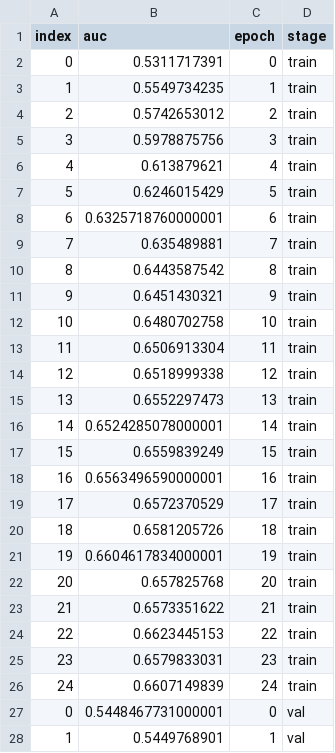
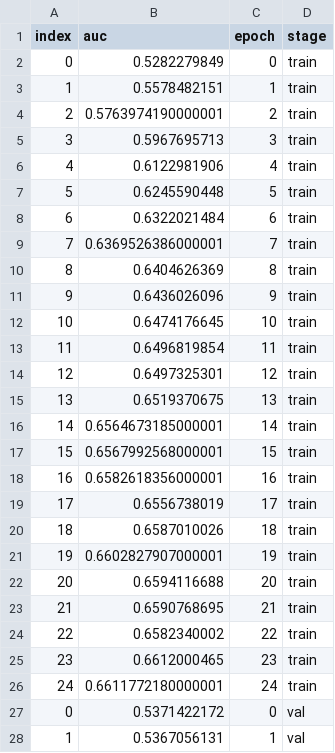
Before and after one commit to sha-cmd/Aphrodite, a CSV file: multi_plots/w2v_logs_stem_dvc_plots/auc.csv, drawn as a sheet; only a part is shown; the diff covers the shown part only.

```diff
--- a/multi_plots/w2v_logs_stem_dvc_plots/auc.csv
+++ b/multi_plots/w2v_logs_stem_dvc_plots/auc.csv
@@ -1,28 +1,28 @@
 index,auc,epoch,stage
-0,0.5311717391,0,train
-1,0.5549734235,1,train
-2,0.5742653012,2,train
-3,0.5978875756,3,train
-4,0.613879621,4,train
-5,0.6246015429,5,train
-6,0.6325718760000001,6,train
-7,0.635489881,7,train
-8,0.6443587542,8,train
-9,0.6451430321,9,train
-10,0.6480702758,10,train
-11,0.6506913304,11,train
-12,0.6518999338,12,train
-13,0.6552297473,13,train
-14,0.6524285078000001,14,train
-15,0.6559839249,15,train
-16,0.6563496590000001,16,train
-17,0.6572370529,17,train
-18,0.6581205726,18,train
-19,0.6604617834000001,19,train
-20,0.657825768,20,train
-21,0.6573351622,21,train
-22,0.6623445153,22,train
-23,0.6579833031,23,train
-24,0.6607149839,24,train
-0,0.5448467731000001,0,val
-1,0.5449768901,1,val
+0,0.5282279849,0,train
+1,0.5578482151,1,train
+2,0.5763974190000001,2,train
+3,0.5967695713,3,train
+4,0.6122981906,4,train
+5,0.6245590448,5,train
+6,0.6322021484,6,train
+7,0.6369526386000001,7,train
+8,0.6404626369,8,train
+9,0.6436026096,9,train
+10,0.6474176645,10,train
+11,0.6496819854,11,train
+12,0.6497325301,12,train
+13,0.6519370675,13,train
+14,0.6564673185000001,14,train
+15,0.6567992568000001,15,train
+16,0.6582618356000001,16,train
+17,0.6556738019,17,train
+18,0.6587010026,18,train
+19,0.6602827907000001,19,train
+20,0.6594116688,20,train
+21,0.6590768695,21,train
+22,0.6582340002,22,train
+23,0.6612000465,23,train
+24,0.6611772180000001,24,train
+0,0.5371422172,0,val
+1,0.5367056131,1,val
```
Also changed, not shown: 23 edited cells elsewhere in this file, multi_plots/w2v_logs_lemm_dvc_plots/precision_at_recall.csv, multi_plots/w2v_lstm_logs_nature_dvc_plots/binary_accuracy.csv, 52 other files.
